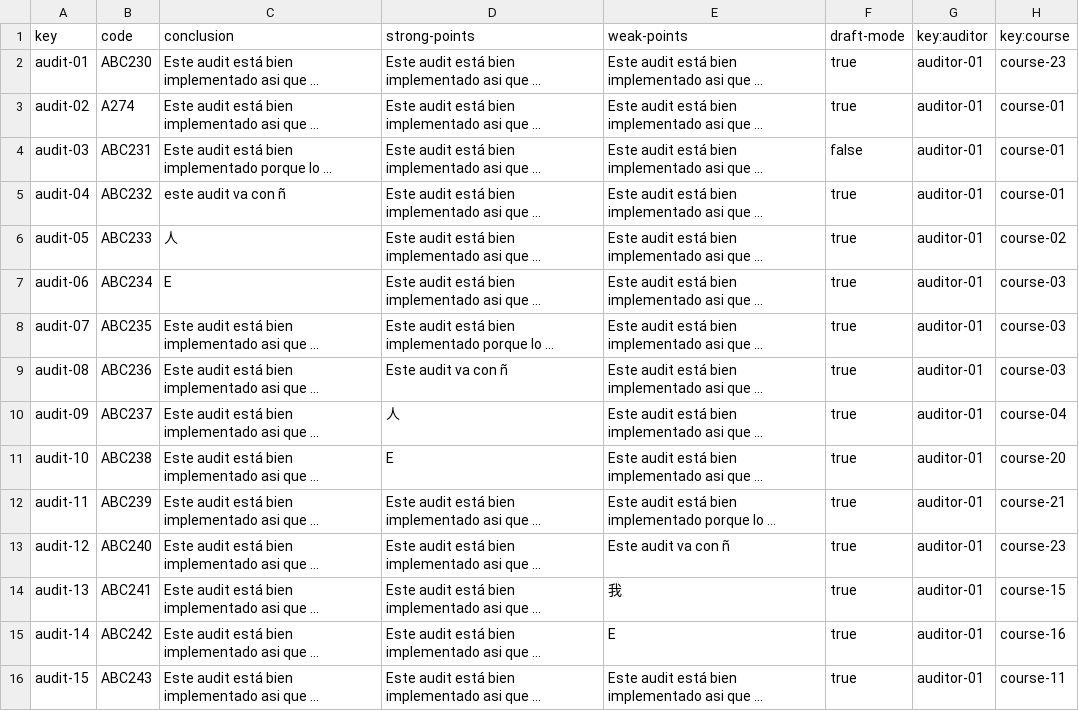
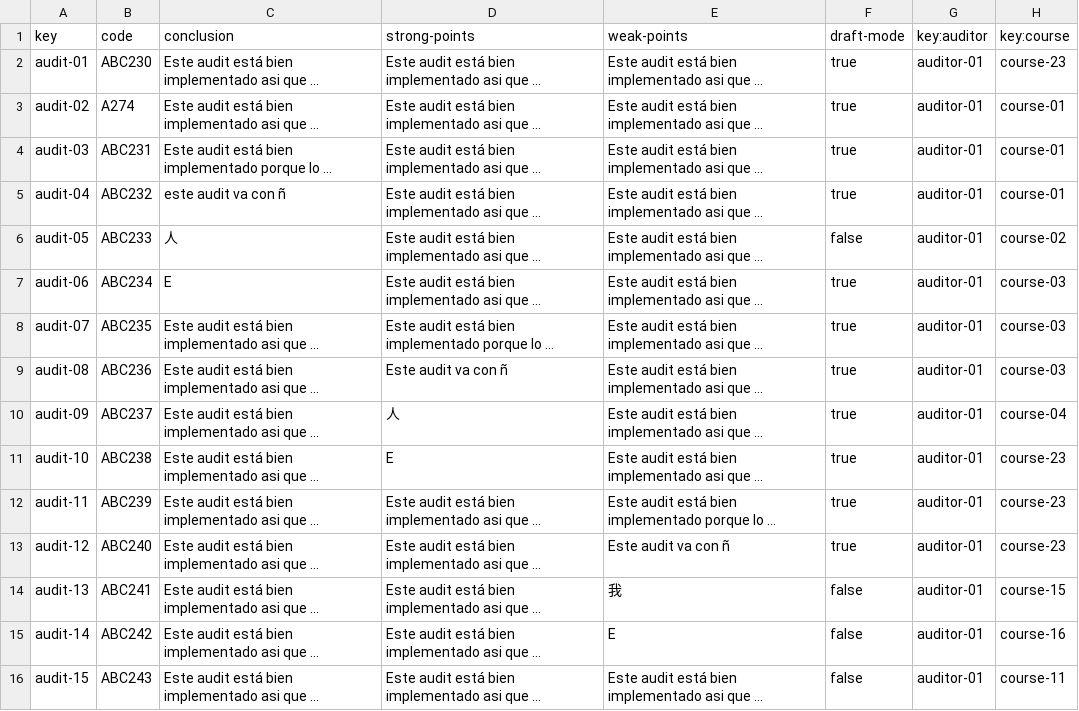
Before and after one commit to alejandromd/Acme-L3-D02, a CSV file: src/main/webapp/WEB-INF/resources/sample-data/audit.csv, drawn as a sheet; long unchanged cells end in …; the diff names each change by its address in the sheet, - before the commit and + after, or states it on an @@ line.

```diff
--- a/src/main/webapp/WEB-INF/resources/sample-data/audit.csv
+++ b/src/main/webapp/WEB-INF/resources/sample-data/audit.csv
-F4 (draft-mode): false
+F4 (draft-mode): true
-F6 (draft-mode): true
+F6 (draft-mode): false
-H11 (key:course): course-20
+H11 (key:course): course-23
-H12 (key:course): course-21
+H12 (key:course): course-23
-F14:F16 (draft-mode): true
+F14:F16 (draft-mode): false
```
Also changed, not shown: 26 other files.
